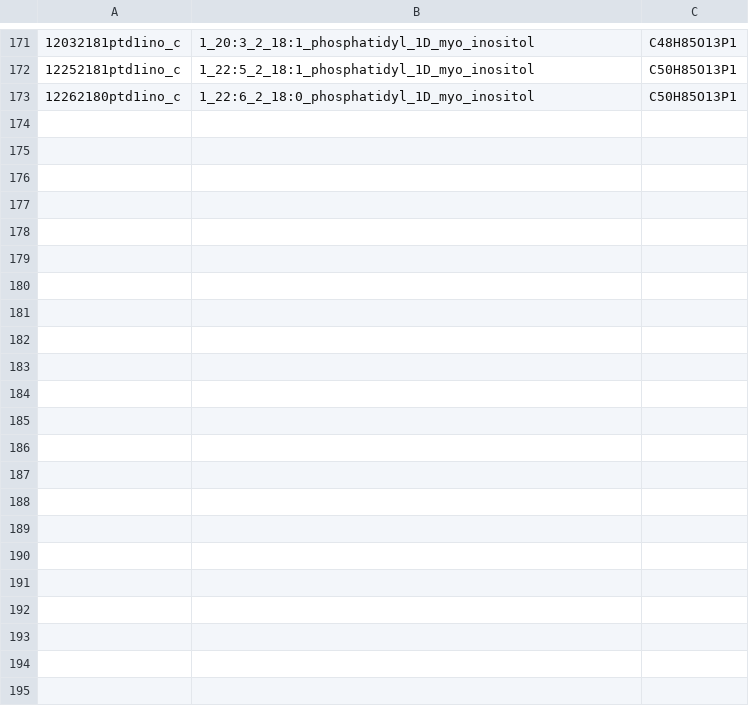
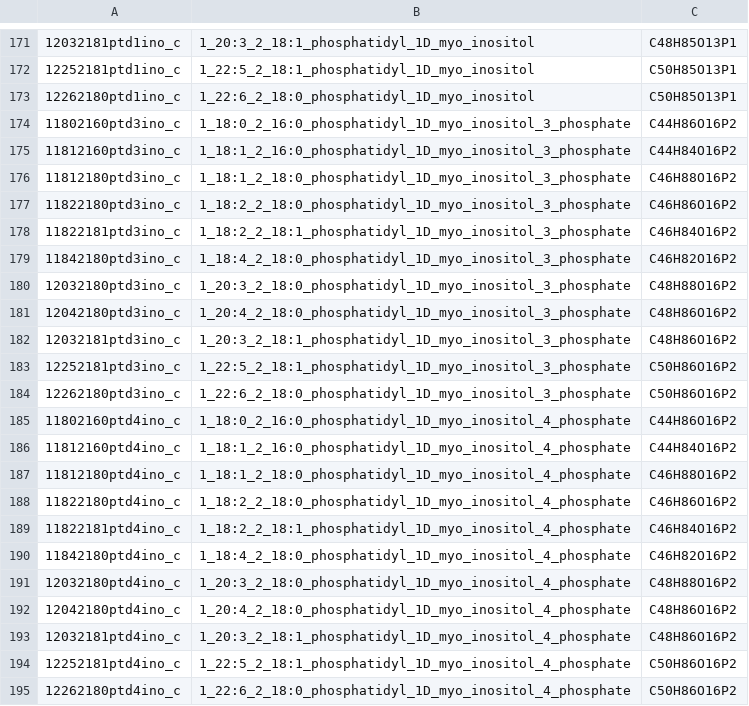
Before and after one commit to gulermalaria/iPfal17_curation, a CSV file: data/added_metabolites.csv, drawn as a sheet; only a part is shown, gaps mark what is left out; the diff names each change by its address in the sheet, - before the commit and + after, or states it on an @@ line.

Commit message:
Added metabolites
Added Phosphatidyl-1D-myo-inositol monophosphates names and formulas

```diff
--- a/data/added_metabolites.csv
+++ b/data/added_metabolites.csv
+row 174: 11802160ptd3ino_c | 1_18:0_2_16:0_phosphatidyl_1D_myo_inositol_3_phosphate | C44H86O16P2
+row 175: 11812160ptd3ino_c | 1_18:1_2_16:0_phosphatidyl_1D_myo_inositol_3_phosphate | C44H84O16P2
+row 176: 11812180ptd3ino_c | 1_18:1_2_18:0_phosphatidyl_1D_myo_inositol_3_phosphate | C46H88O16P2
+row 177: 11822180ptd3ino_c | 1_18:2_2_18:0_phosphatidyl_1D_myo_inositol_3_phosphate | C46H86O16P2
+row 178: 11822181ptd3ino_c | 1_18:2_2_18:1_phosphatidyl_1D_myo_inositol_3_phosphate | C46H84O16P2
+row 179: 11842180ptd3ino_c | 1_18:4_2_18:0_phosphatidyl_1D_myo_inositol_3_phosphate | C46H82O16P2
+row 180: 12032180ptd3ino_c | 1_20:3_2_18:0_phosphatidyl_1D_myo_inositol_3_phosphate | C48H88O16P2
+row 181: 12042180ptd3ino_c | 1_20:4_2_18:0_phosphatidyl_1D_myo_inositol_3_phosphate | C48H86O16P2
+row 182: 12032181ptd3ino_c | 1_20:3_2_18:1_phosphatidyl_1D_myo_inositol_3_phosphate | C48H86O16P2
+row 183: 12252181ptd3ino_c | 1_22:5_2_18:1_phosphatidyl_1D_myo_inositol_3_phosphate | C50H86O16P2
+row 184: 12262180ptd3ino_c | 1_22:6_2_18:0_phosphatidyl_1D_myo_inositol_3_phosphate | C50H86O16P2
+row 185: 11802160ptd4ino_c | 1_18:0_2_16:0_phosphatidyl_1D_myo_inositol_4_phosphate | C44H86O16P2
+row 186: 11812160ptd4ino_c | 1_18:1_2_16:0_phosphatidyl_1D_myo_inositol_4_phosphate | C44H84O16P2
+row 187: 11812180ptd4ino_c | 1_18:1_2_18:0_phosphatidyl_1D_myo_inositol_4_phosphate | C46H88O16P2
+row 188: 11822180ptd4ino_c | 1_18:2_2_18:0_phosphatidyl_1D_myo_inositol_4_phosphate | C46H86O16P2
+row 189: 11822181ptd4ino_c | 1_18:2_2_18:1_phosphatidyl_1D_myo_inositol_4_phosphate | C46H84O16P2
+row 190: 11842180ptd4ino_c | 1_18:4_2_18:0_phosphatidyl_1D_myo_inositol_4_phosphate | C46H82O16P2
+row 191: 12032180ptd4ino_c | 1_20:3_2_18:0_phosphatidyl_1D_myo_inositol_4_phosphate | C48H88O16P2
+row 192: 12042180ptd4ino_c | 1_20:4_2_18:0_phosphatidyl_1D_myo_inositol_4_phosphate | C48H86O16P2
+row 193: 12032181ptd4ino_c | 1_20:3_2_18:1_phosphatidyl_1D_myo_inositol_4_phosphate | C48H86O16P2
+row 194: 12252181ptd4ino_c | 1_22:5_2_18:1_phosphatidyl_1D_myo_inositol_4_phosphate | C50H86O16P2
+row 195: 12262180ptd4ino_c | 1_22:6_2_18:0_phosphatidyl_1D_myo_inositol_4_phosphate | C50H86O16P2
```
